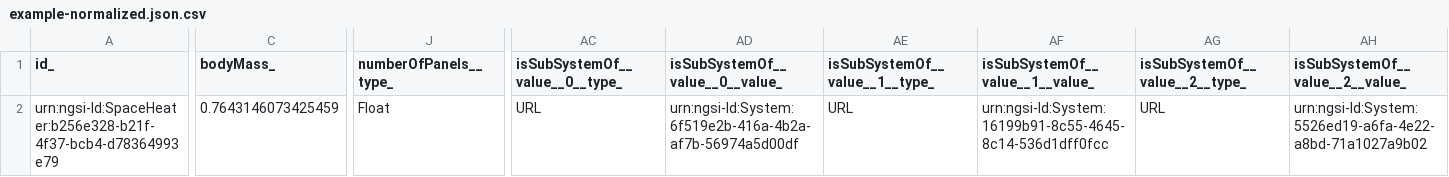
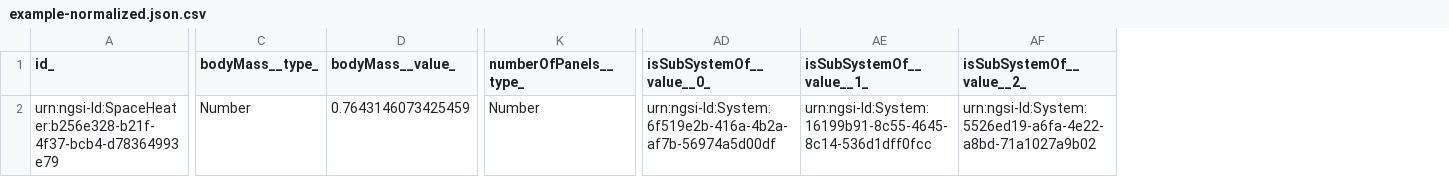
Before and after one commit to smart-data-models/dataModel.S4BLDG, a CSV file: SpaceHeater/examples/example-normalized.json.csv, drawn as a sheet; only a part is shown, gaps mark what is left out; removed rows and columns are numbered as before the commit, all else as after; the diff covers the shown part only; the diff names each change by its address in the sheet, - before the commit and + after, or states it on an @@ line.

Commit message:
Exported example to csv example-normalized.json

```diff
--- a/SpaceHeater/examples/example-normalized.json.csv
+++ b/SpaceHeater/examples/example-normalized.json.csv
+column C (bodyMass__type_), row 2: Number
-column AC (isSubSystemOf__value__0__type_), row 2: URL
-column AE (isSubSystemOf__value__1__type_), row 2: URL
-column AG (isSubSystemOf__value__2__type_), row 2: URL
-D1: bodyMass_
+D1: bodyMass__value_
-AD1: isSubSystemOf__value__0__value_
+AD1: isSubSystemOf__value__0_
-AE1: isSubSystemOf__value__1__value_
+AE1: isSubSystemOf__value__1_
-AF1: isSubSystemOf__value__2__value_
+AF1: isSubSystemOf__value__2_
-K2 (numberOfPanels__type_): Float
+K2 (numberOfPanels__type_): Number
```
Also changed, not shown: 7 edited cells elsewhere in this file.
